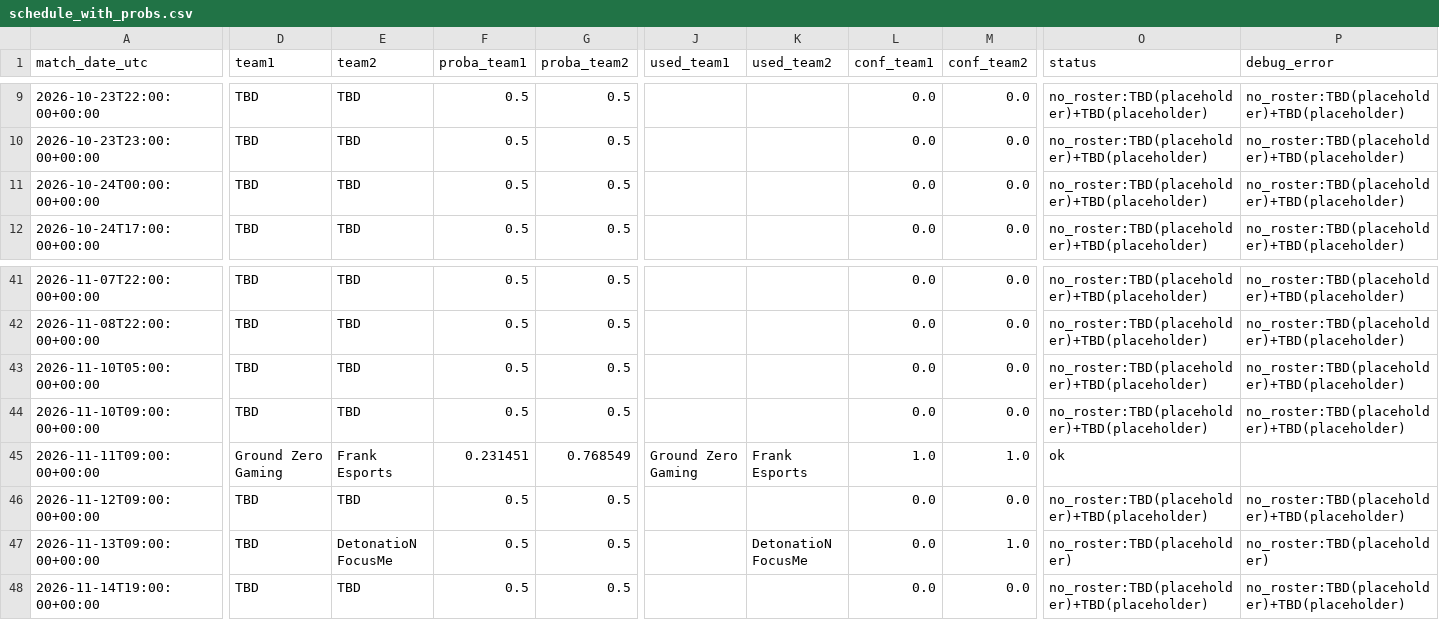
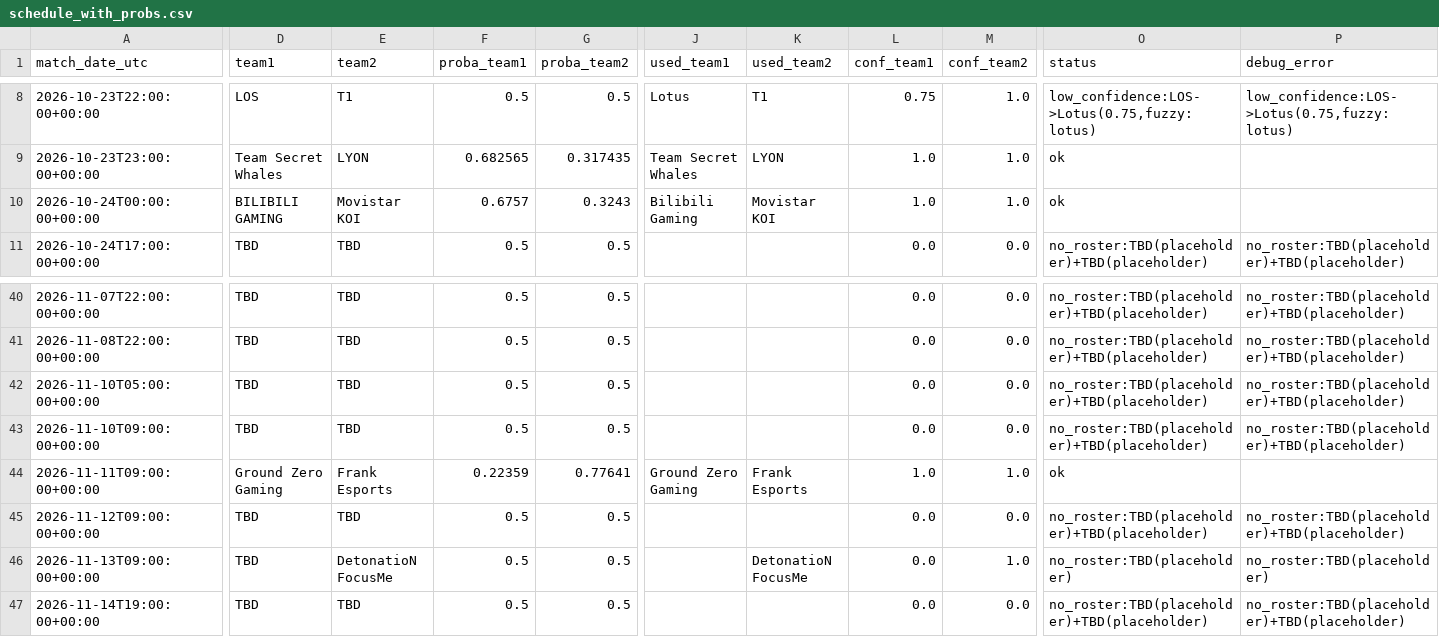
Before and after one commit to franc0510/streamlit-shine-sparkle, a CSV file: public/Documents/schedule_with_probs.csv, drawn as a sheet; only a part is shown, gaps mark what is left out; addresses are those after the commit; the diff covers the shown part only; the diff names each change by its address in the sheet, - before the commit and + after, or states it on an @@ line.

```diff
--- a/public/Documents/schedule_with_probs.csv
+++ b/public/Documents/schedule_with_probs.csv
-D8 (team1): TBD
+D8 (team1): LOS
-E8 (team2): TBD
+E8 (team2): T1
-J8 (used_team1): (empty)
+J8 (used_team1): Lotus
-K8 (used_team2): (empty)
+K8 (used_team2): T1
-L8 (conf_team1): 0.0
+L8 (conf_team1): 0.75
-M8:M10 (conf_team2): 0.0
+M8:M10 (conf_team2): 1.0
-O8 (status): no_roster:TBD(placeholder)+TBD(placeholder)
+O8 (status): low_confidence:LOS->Lotus(0.75,fuzzy:lotus)
-P8 (debug_error): no_roster:TBD(placeholder)+TBD(placeholder)
+P8 (debug_error): low_confidence:LOS->Lotus(0.75,fuzzy:lotus)
-D9 (team1): TBD
+D9 (team1): Team Secret Whales
-E9 (team2): TBD
+E9 (team2): LYON
-F9 (proba_team1): 0.5
+F9 (proba_team1): 0.682565
-G9 (proba_team2): 0.5
+G9 (proba_team2): 0.317435
-J9 (used_team1): (empty)
+J9 (used_team1): Team Secret Whales
-K9 (used_team2): (empty)
+K9 (used_team2): LYON
-L9:L10 (conf_team1): 0.0
+L9:L10 (conf_team1): 1.0
-O9:O10 (status): no_roster:TBD(placeholder)+TBD(placeholder)
+O9:O10 (status): ok
-P9:P10 (debug_error): no_roster:TBD(placeholder)+TBD(placeholder)
+P9:P10 (debug_error): (empty)
-D10 (team1): TBD
+D10 (team1): BILIBILI GAMING
-E10 (team2): TBD
+E10 (team2): Movistar KOI
-F10 (proba_team1): 0.5
+F10 (proba_team1): 0.6757
-G10 (proba_team2): 0.5
+G10 (proba_team2): 0.3243
-J10 (used_team1): (empty)
+J10 (used_team1): Bilibili Gaming
-K10 (used_team2): (empty)
+K10 (used_team2): Movistar KOI
-F44 (proba_team1): 0.231451
+F44 (proba_team1): 0.22359
-G44 (proba_team2): 0.768549
+G44 (proba_team2): 0.77641
```
Also changed, not shown: 1 removed row and 77 edited cells elsewhere in this file, 1 other file.
